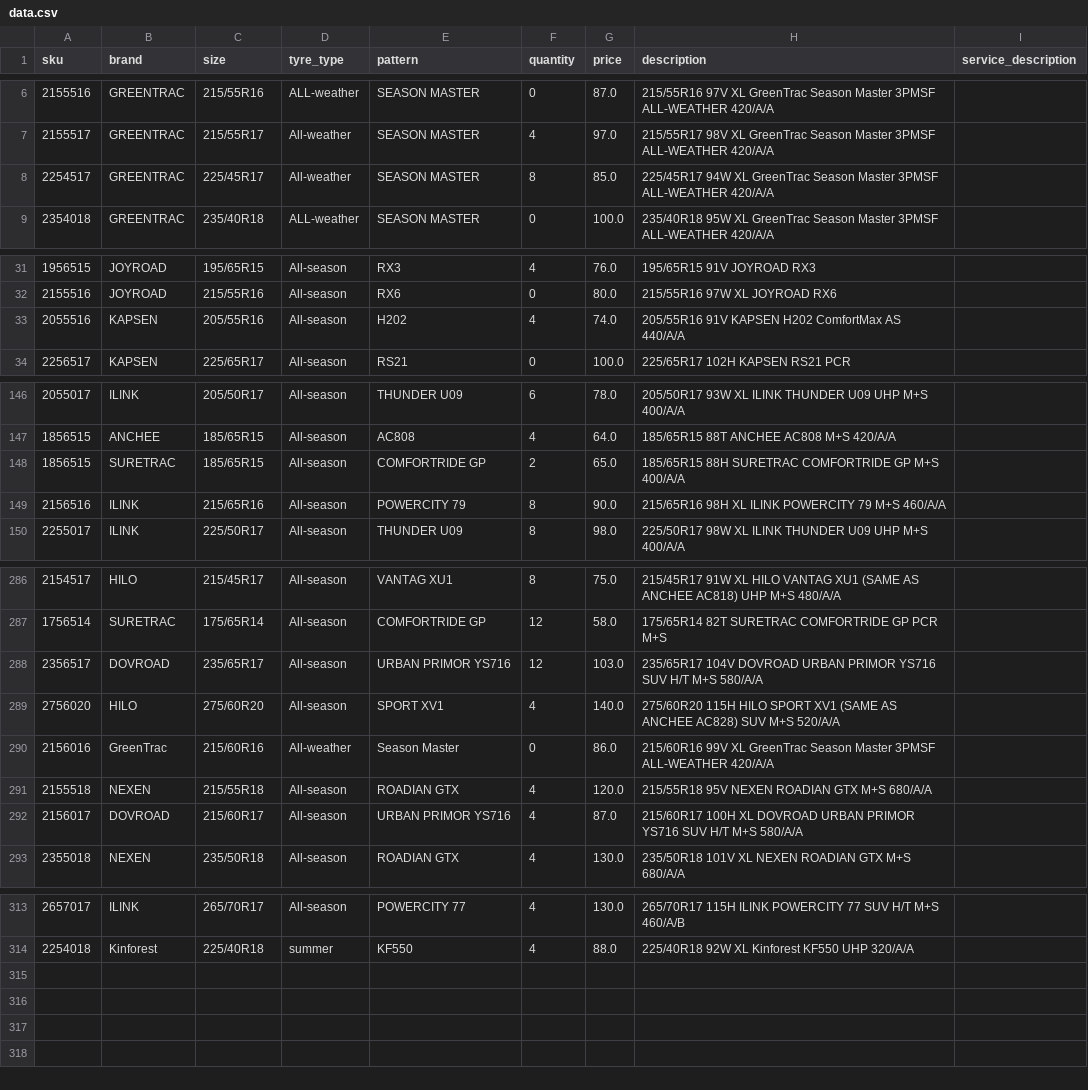
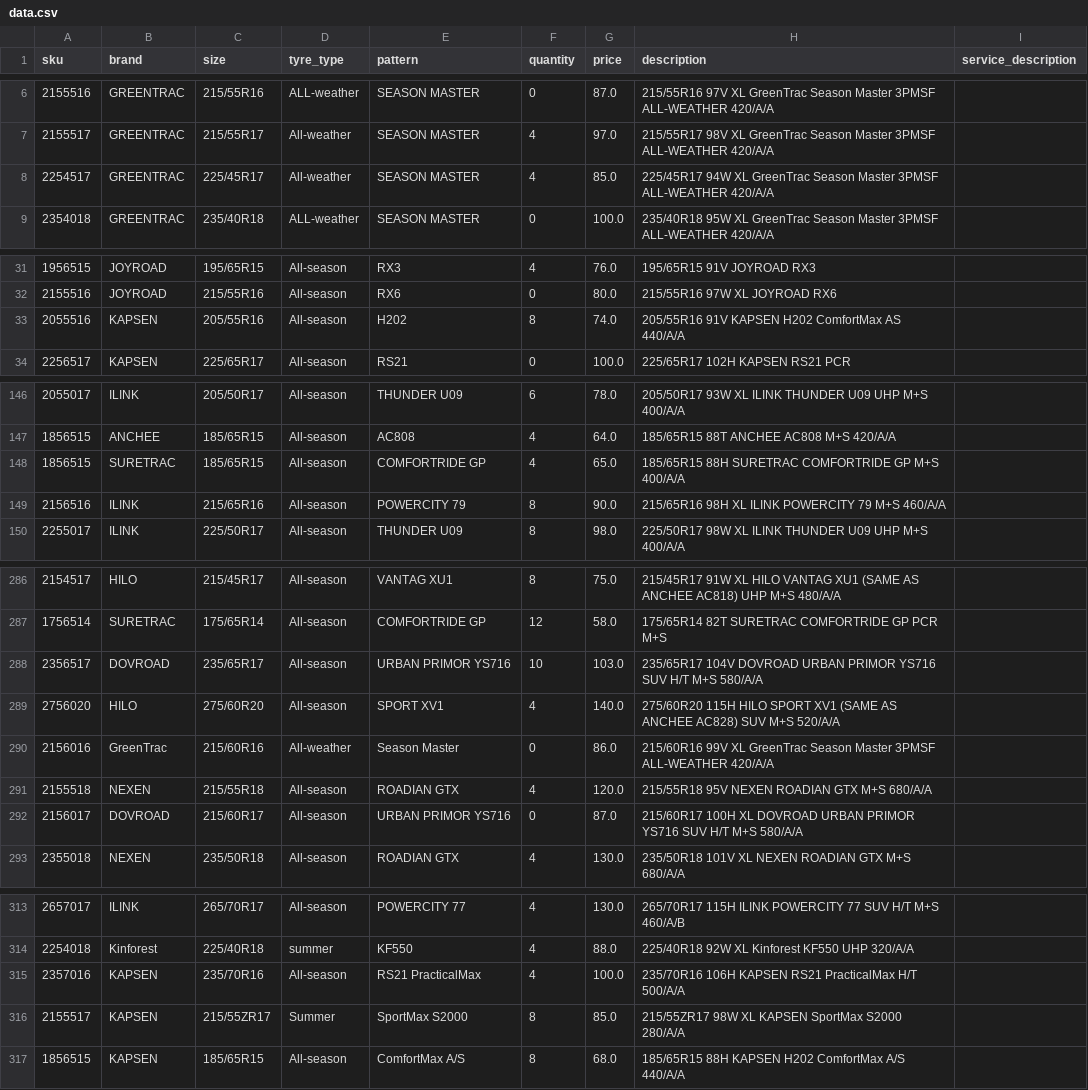
Before and after one commit to hifaitires/DB, a CSV file: data.csv, drawn as a sheet; only a part is shown, gaps mark what is left out; the diff covers the shown part only.

```diff
--- a/data.csv
+++ b/data.csv
@@ -7,3 +7,3 @@ sku;brand;size;tyre_type;pattern;quantity;price;description;service_description
 2155517;GREENTRAC;215/55R17;All-weather;SEASON MASTER;4;97.0;215/55R17 98V XL GreenTrac Season Master 3PMSF ALL-WEATHER 420/A/A;
-2254517;GREENTRAC;225/45R17;All-weather;SEASON MASTER;8;85.0;225/45R17 94W XL GreenTrac Season Master 3PMSF ALL-WEATHER 420/A/A;
+2254517;GREENTRAC;225/45R17;All-weather;SEASON MASTER;4;85.0;225/45R17 94W XL GreenTrac Season Master 3PMSF ALL-WEATHER 420/A/A;
 2354018;GREENTRAC;235/40R18;ALL-weather;SEASON MASTER;0;100.0;235/40R18 95W XL GreenTrac Season Master 3PMSF ALL-WEATHER 420/A/A;
@@ -32,3 +32,3 @@ sku;brand;size;tyre_type;pattern;quantity;price;description;service_description
 2155516;JOYROAD;215/55R16;All-season;RX6;0;80.0;215/55R16 97W XL JOYROAD RX6;
-2055516;KAPSEN;205/55R16;All-season;H202;4;74.0;205/55R16 91V KAPSEN H202 ComfortMax AS 440/A/A;
+2055516;KAPSEN;205/55R16;All-season;H202;8;74.0;205/55R16 91V KAPSEN H202 ComfortMax AS 440/A/A;
 2256517;KAPSEN;225/65R17;All-season;RS21;0;100.0;225/65R17 102H KAPSEN RS21 PCR;
@@ -147,3 +147,3 @@ sku;brand;size;tyre_type;pattern;quantity;price;description;service_description
 1856515;ANCHEE;185/65R15;All-season;AC808;4;64.0;185/65R15 88T ANCHEE AC808 M+S 420/A/A;
-1856515;SURETRAC;185/65R15;All-season;COMFORTRIDE GP;2;65.0;185/65R15 88H SURETRAC COMFORTRIDE GP M+S 400/A/A;
+1856515;SURETRAC;185/65R15;All-season;COMFORTRIDE GP;4;65.0;185/65R15 88H SURETRAC COMFORTRIDE GP M+S 400/A/A;
 2156516;ILINK;215/65R16;All-season;POWERCITY 79;8;90.0;215/65R16 98H XL ILINK POWERCITY 79 M+S 460/A/A;
@@ -287,3 +287,3 @@ sku;brand;size;tyre_type;pattern;quantity;price;description;service_description
 1756514;SURETRAC;175/65R14;All-season;COMFORTRIDE GP;12;58.0;175/65R14 82T SURETRAC COMFORTRIDE GP PCR M+S;
-2356517;DOVROAD;235/65R17;All-season;URBAN PRIMOR YS716;12;103.0;235/65R17 104V DOVROAD URBAN PRIMOR YS716 SUV H/T M+S 580/A/A;
+2356517;DOVROAD;235/65R17;All-season;URBAN PRIMOR YS716;10;103.0;235/65R17 104V DOVROAD URBAN PRIMOR YS716 SUV H/T M+S 580/A/A;
 2756020;HILO;275/60R20;All-season;SPORT XV1;4;140.0;275/60R20 115H HILO SPORT XV1 (SAME AS ANCHEE AC828) SUV M+S 520/A/A;
@@ -291,3 +291,3 @@ sku;brand;size;tyre_type;pattern;quantity;price;description;service_description
 2155518;NEXEN;215/55R18;All-season;ROADIAN GTX;4;120.0;215/55R18 95V NEXEN ROADIAN GTX M+S 680/A/A;
-2156017;DOVROAD;215/60R17;All-season;URBAN PRIMOR YS716;4;87.0;215/60R17 100H XL DOVROAD URBAN PRIMOR YS716 SUV H/T M+S 580/A/A;
+2156017;DOVROAD;215/60R17;All-season;URBAN PRIMOR YS716;0;87.0;215/60R17 100H XL DOVROAD URBAN PRIMOR YS716 SUV H/T M+S 580/A/A;
 2355018;NEXEN;235/50R18;All-season;ROADIAN GTX;4;130.0;235/50R18 101V XL NEXEN ROADIAN GTX M+S 680/A/A;
@@ -314 +314,4 @@ sku;brand;size;tyre_type;pattern;quantity;price;description;service_description
 2254018;Kinforest;225/40R18;summer;KF550;4;88.0;225/40R18 92W XL Kinforest KF550 UHP 320/A/A;
+2357016;KAPSEN;235/70R16;All-season;RS21 PracticalMax;4;100.0;235/70R16 106H KAPSEN RS21 PracticalMax H/T 500/A/A;
+2155517;KAPSEN;215/55ZR17;Summer;SportMax S2000;8;85.0;215/55ZR17 98W XL KAPSEN SportMax S2000 280/A/A;
+1856515;KAPSEN;185/65R15;All-season;ComfortMax A/S;8;68.0;185/65R15 88H KAPSEN H202 ComfortMax A/S 440/A/A;
```
Also changed, not shown: 5 edited cells elsewhere in this file, 2 other files.
